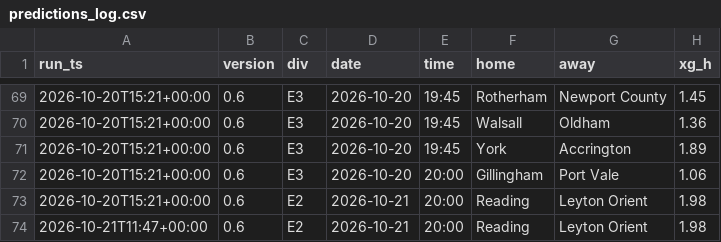
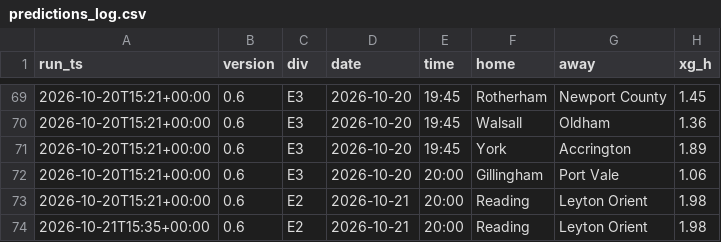
Before and after one commit to paulhessle-cyber/Football-formintel, a CSV file: logs/predictions_log.csv, drawn as a sheet; only a part is shown, gaps mark what is left out; the diff names each change by its address in the sheet, - before the commit and + after, or states it on an @@ line.

```diff
--- a/logs/predictions_log.csv
+++ b/logs/predictions_log.csv
-A74 (run_ts): 2026-10-21T11:47+00:00
+A74 (run_ts): 2026-10-21T15:35+00:00
```
Also changed, not shown: 2 other files.
